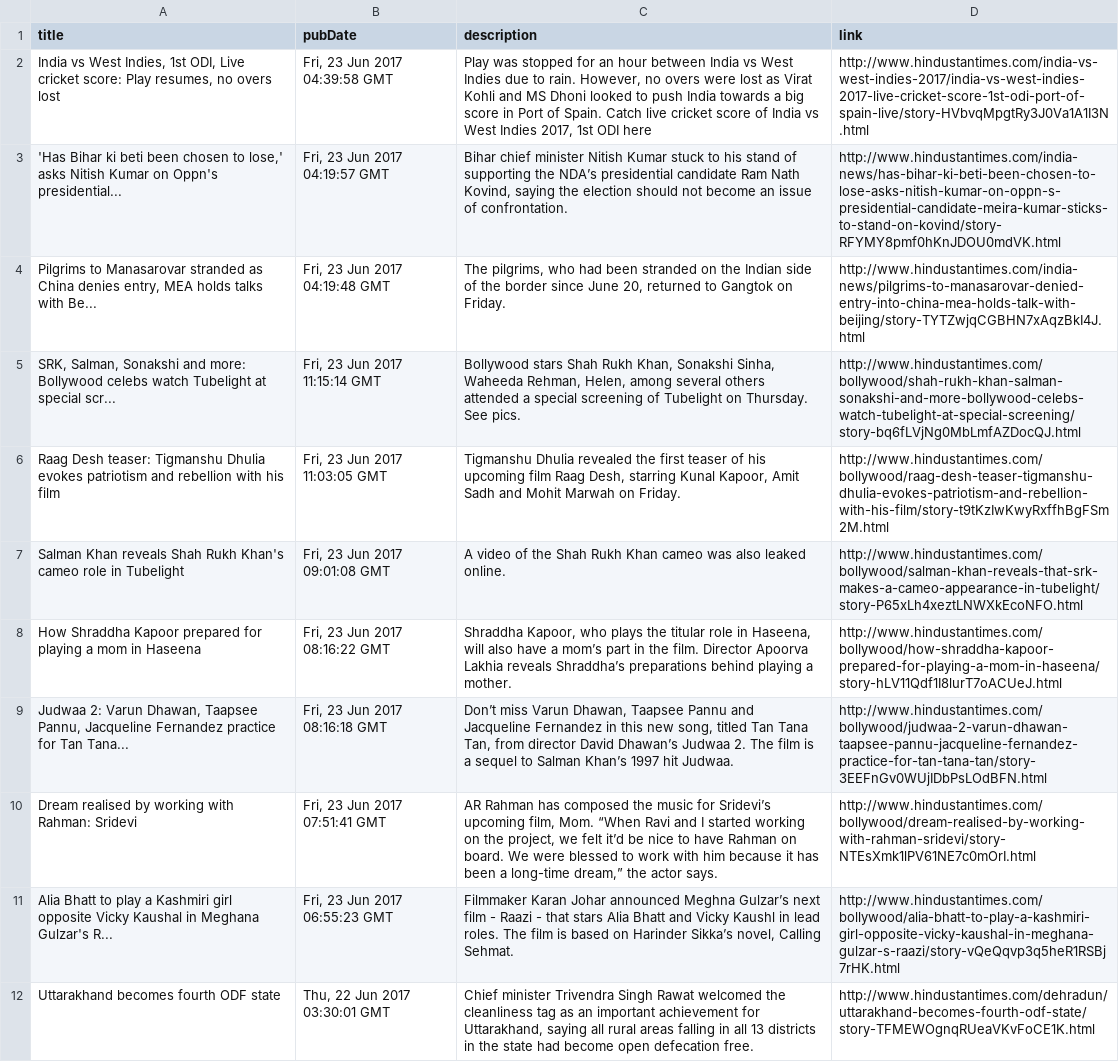
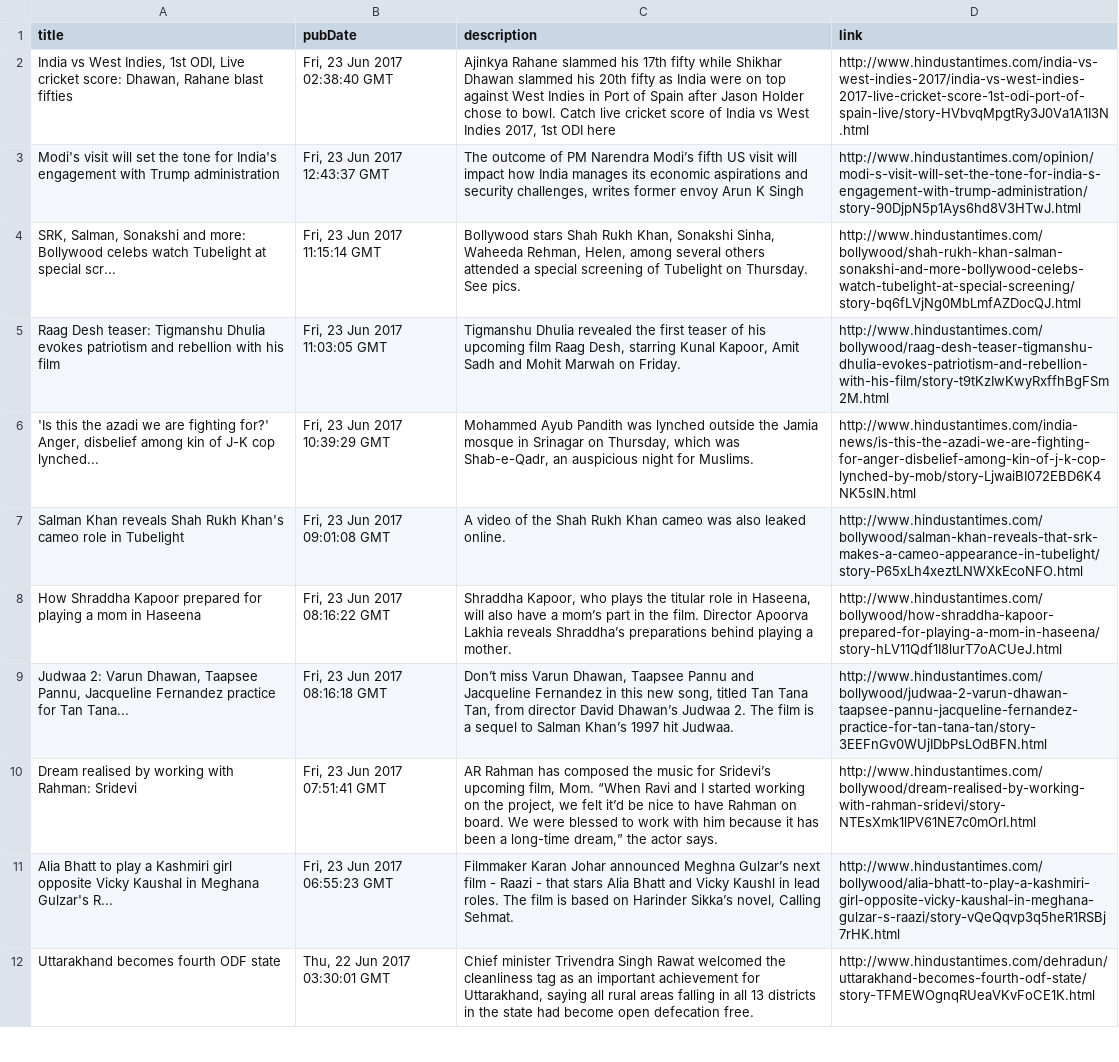
Before and after one commit to dhruvjoshi100/news-parser, a CSV file: news/india/general/newsfeed.csv (was news/india/general/topnews.csv), drawn as a sheet; only a part is shown.

```diff
--- a/news/india/general/topnews.csv
+++ b/news/india/general/newsfeed.csv
@@ -1,7 +1,7 @@
 title,pubDate,description,link
-"India vs West Indies, 1st ODI, Live cricket score: Play resumes, no overs lost","Fri, 23 Jun 2017 04:39:58 GMT ","Play was stopped for an hour between India vs West Indies due to rain. However, no overs were lost as Virat Kohli and MS Dhoni looked to push India towards a big score in Port of Spain. Catch live cricket score of India vs West Indies 2017, 1st ODI here ",http://www.hindustantimes.com/india-vs-west-indies-2017/india-vs-west-indies-2017-live-cricket-score-1st-odi-port-of-spain-live/story-HVbvqMpgtRy3J0Va1A1I3N.html
-"'Has Bihar ki beti been chosen to lose,' asks Nitish Kumar on Oppn's presidential...","Fri, 23 Jun 2017 04:19:57 GMT ","Bihar chief minister Nitish Kumar stuck to his stand of supporting the NDA’s presidential candidate Ram Nath Kovind, saying the election should not become an issue of confrontation.",http://www.hindustantimes.com/india-news/has-bihar-ki-beti-been-chosen-to-lose-asks-nitish-kumar-on-oppn-s-presidential-candidate-meira-kumar-sticks-to-stand-on-kovind/story-RFYMY8pmf0hKnJDOU0mdVK.html
-"Pilgrims to Manasarovar stranded as China denies entry, MEA holds talks with Be...","Fri, 23 Jun 2017 04:19:48 GMT ","The pilgrims, who had been stranded on the Indian side of the border  since June 20, returned to Gangtok on Friday. ",http://www.hindustantimes.com/india-news/pilgrims-to-manasarovar-denied-entry-into-china-mea-holds-talk-with-beijing/story-TYTZwjqCGBHN7xAqzBkI4J.html
+"India vs West Indies, 1st ODI, Live cricket score: Dhawan, Rahane blast fifties","Fri, 23 Jun 2017 02:38:40 GMT ","Ajinkya Rahane slammed his 17th fifty while Shikhar Dhawan slammed his 20th fifty as India were on top against West Indies in Port of Spain after Jason Holder chose to bowl. Catch live cricket score of India vs West Indies 2017, 1st ODI here ",http://www.hindustantimes.com/india-vs-west-indies-2017/india-vs-west-indies-2017-live-cricket-score-1st-odi-port-of-spain-live/story-HVbvqMpgtRy3J0Va1A1I3N.html
+Modi's visit will set the tone for India's engagement with Trump administration,"Fri, 23 Jun 2017 12:43:37 GMT ","The outcome of PM Narendra Modi’s fifth US visit will impact how India manages its economic aspirations and security challenges, writes former envoy Arun K Singh",http://www.hindustantimes.com/opinion/modi-s-visit-will-set-the-tone-for-india-s-engagement-with-trump-administration/story-90DjpN5p1Ays6hd8V3HTwJ.html
 "SRK, Salman, Sonakshi and more: Bollywood celebs watch Tubelight at special scr...","Fri, 23 Jun 2017 11:15:14 GMT ","Bollywood stars Shah Rukh Khan, Sonakshi Sinha, Waheeda Rehman, Helen, among several others attended a special screening of Tubelight on Thursday. See pics.",http://www.hindustantimes.com/bollywood/shah-rukh-khan-salman-sonakshi-and-more-bollywood-celebs-watch-tubelight-at-special-screening/story-bq6fLVjNg0MbLmfAZDocQJ.html
 Raag Desh teaser: Tigmanshu Dhulia evokes patriotism and rebellion with his film,"Fri, 23 Jun 2017 11:03:05 GMT ","Tigmanshu Dhulia revealed the first teaser of his upcoming film Raag Desh, starring Kunal Kapoor, Amit Sadh and  Mohit Marwah on Friday. ",http://www.hindustantimes.com/bollywood/raag-desh-teaser-tigmanshu-dhulia-evokes-patriotism-and-rebellion-with-his-film/story-t9tKzIwKwyRxffhBgFSm2M.html
+"'Is this the azadi we are fighting for?' Anger, disbelief among kin of J-K cop lynched...","Fri, 23 Jun 2017 10:39:29 GMT ","Mohammed Ayub Pandith was lynched outside the Jamia mosque in Srinagar on Thursday, which was Shab-e-Qadr, an auspicious night for Muslims.",http://www.hindustantimes.com/india-news/is-this-the-azadi-we-are-fighting-for-anger-disbelief-among-kin-of-j-k-cop-lynched-by-mob/story-LjwaiBI072EBD6K4NK5sIN.html
 Salman Khan reveals Shah Rukh Khan's cameo role in Tubelight,"Fri, 23 Jun 2017 09:01:08 GMT ",A video of the Shah Rukh Khan cameo was also leaked online.,http://www.hindustantimes.com/bollywood/salman-khan-reveals-that-srk-makes-a-cameo-appearance-in-tubelight/story-P65xLh4xeztLNWXkEcoNFO.html
```
Also changed, not shown: news/india/editorial/newsfeed.csv, news/india/market and finance/newsfeed.csv, 22 other files.
